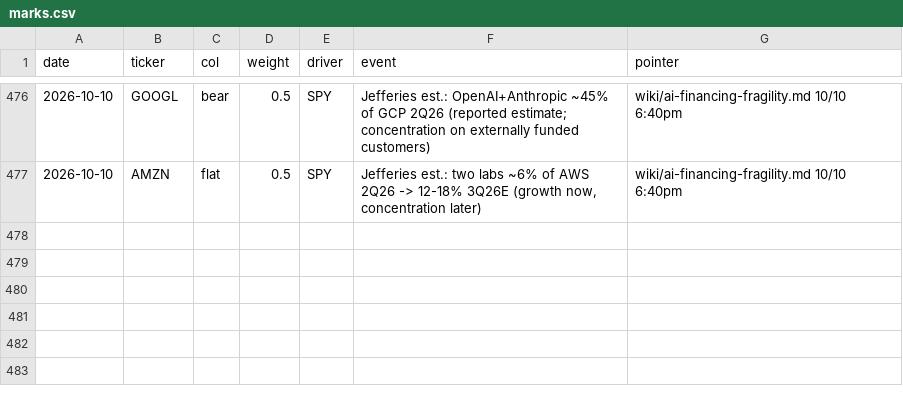
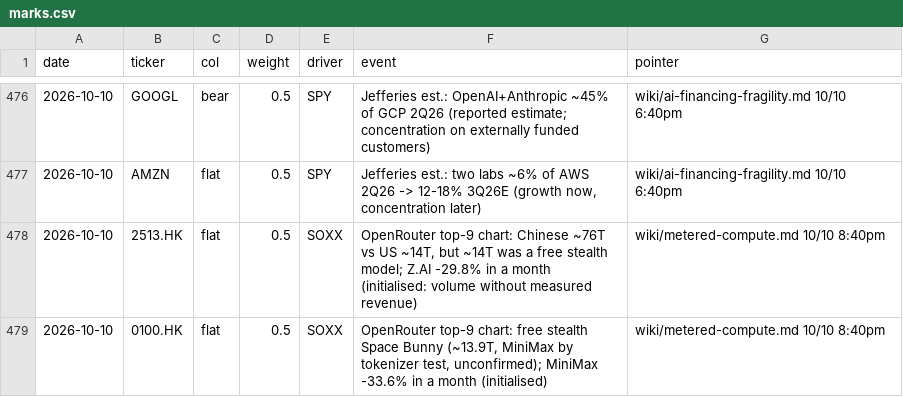
Before and after one commit to smsyt4sjvc-crypto/Wiki-Brain, a CSV file: data/money/marks.csv, drawn as a sheet; only a part is shown, gaps mark what is left out; the diff names each change by its address in the sheet, - before the commit and + after, or states it on an @@ line.

```diff
--- a/data/money/marks.csv
+++ b/data/money/marks.csv
+row 478: 2026-10-10 | 2513.HK | flat | 0.5 | SOXX | OpenRouter top-9 chart: Chinese ~76T vs US ~14T, but ~14T was a free stealth model; Z.AI -29.8% in a month (initialised: volume without measured revenue) | wiki/metered-compute.md 10/10 8:40pm
+row 479: 2026-10-10 | 0100.HK | flat | 0.5 | SOXX | OpenRouter top-9 chart: free stealth Space Bunny (~13.9T, MiniMax by tokenizer test, unconfirmed); MiniMax -33.6% in a month (initialised) | wiki/metered-compute.md 10/10 8:40pm
```
Also changed, not shown: data/token_econ/openrouter_weekly.csv, 42 other files.
